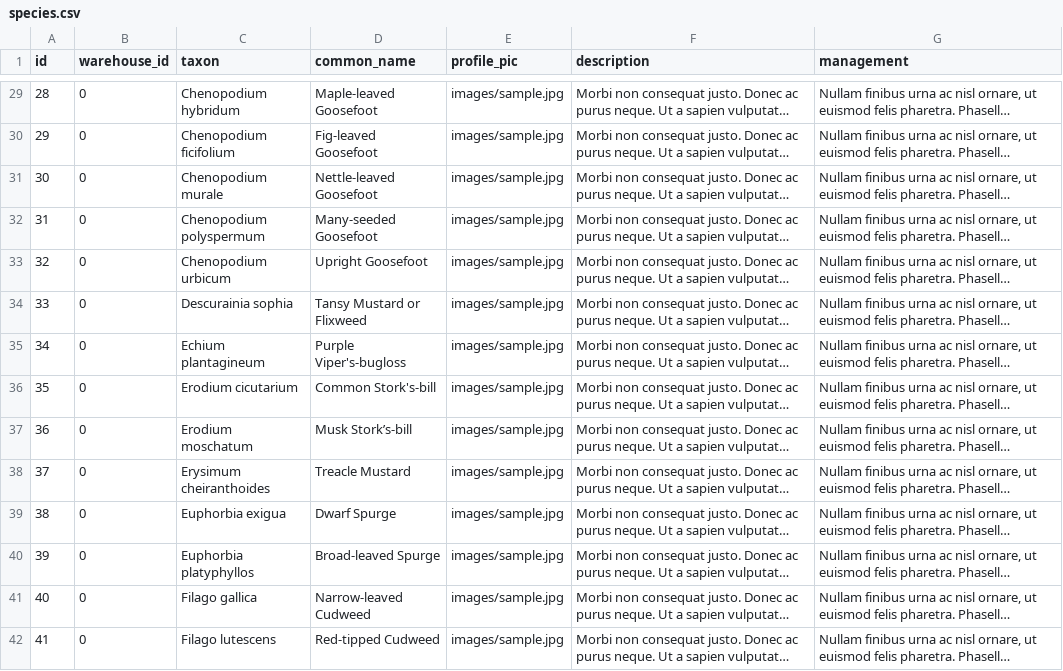
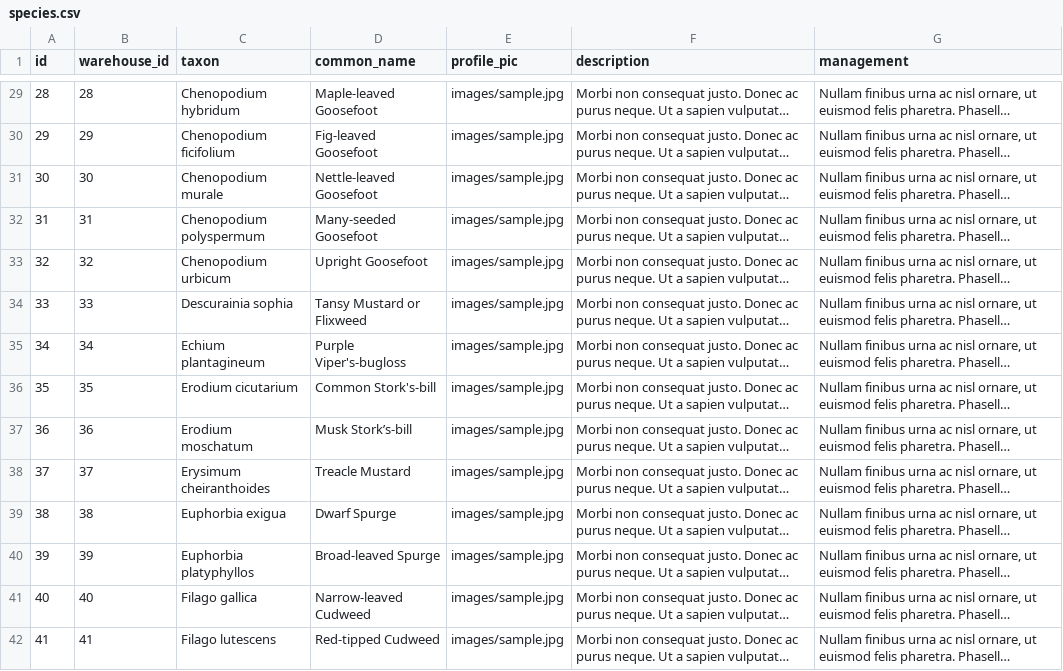
Before and after one commit to NERC-CEH/rare-arable-flowers-app, a CSV file: src/data/raw/species.csv, drawn as a sheet; only a part is shown, gaps mark what is left out; long unchanged cells end in …; the diff covers the shown part only; the diff names each change by its address in the sheet, - before the commit and + after, or states it on an @@ line.

```diff
--- a/src/data/raw/species.csv
+++ b/src/data/raw/species.csv
-B29 (warehouse_id): 0
+B29 (warehouse_id): 28
-B30 (warehouse_id): 0
+B30 (warehouse_id): 29
-B31 (warehouse_id): 0
+B31 (warehouse_id): 30
-B32 (warehouse_id): 0
+B32 (warehouse_id): 31
-B33 (warehouse_id): 0
+B33 (warehouse_id): 32
-B34 (warehouse_id): 0
+B34 (warehouse_id): 33
-B35 (warehouse_id): 0
+B35 (warehouse_id): 34
-B36 (warehouse_id): 0
+B36 (warehouse_id): 35
-B37 (warehouse_id): 0
+B37 (warehouse_id): 36
-B38 (warehouse_id): 0
+B38 (warehouse_id): 37
-B39 (warehouse_id): 0
+B39 (warehouse_id): 38
-B40 (warehouse_id): 0
+B40 (warehouse_id): 39
-B41 (warehouse_id): 0
+B41 (warehouse_id): 40
-B42 (warehouse_id): 0
+B42 (warehouse_id): 41
```
Also changed, not shown: 107 edited cells elsewhere in this file, 15 other files.
